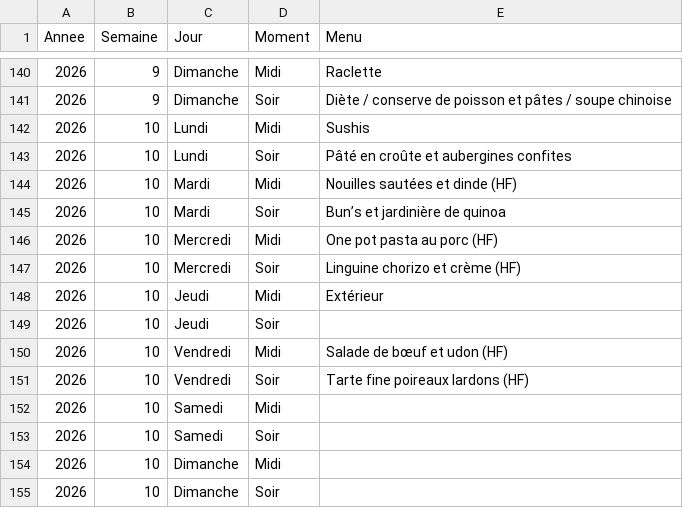
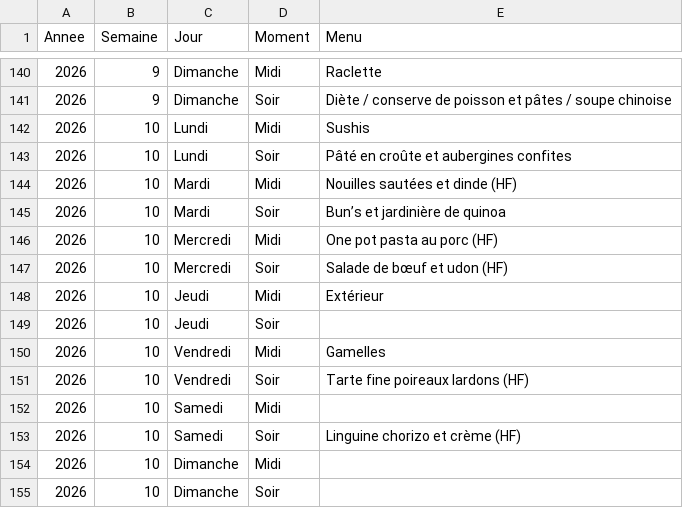
Before and after one commit to stephane0254-png/menus, a CSV file: menus_famille.csv, drawn as a sheet; only a part is shown, gaps mark what is left out.

Commit message:
Mise à jour des menus

```diff
--- a/menus_famille.csv
+++ b/menus_famille.csv
@@ -146,9 +146,9 @@ Annee,Semaine,Jour,Moment,Menu
 2026,10,Mercredi,Midi,One pot pasta au porc (HF)
-2026,10,Mercredi,Soir,Linguine chorizo et crème (HF)
+2026,10,Mercredi,Soir,Salade de bœuf et udon (HF)
 2026,10,Jeudi,Midi,Extérieur
 2026,10,Jeudi,Soir,
-2026,10,Vendredi,Midi,Salade de bœuf et udon (HF)
+2026,10,Vendredi,Midi,Gamelles
 2026,10,Vendredi,Soir,Tarte fine poireaux lardons (HF)
 2026,10,Samedi,Midi,
-2026,10,Samedi,Soir,
+2026,10,Samedi,Soir,Linguine chorizo et crème (HF)
 2026,10,Dimanche,Midi,
```
